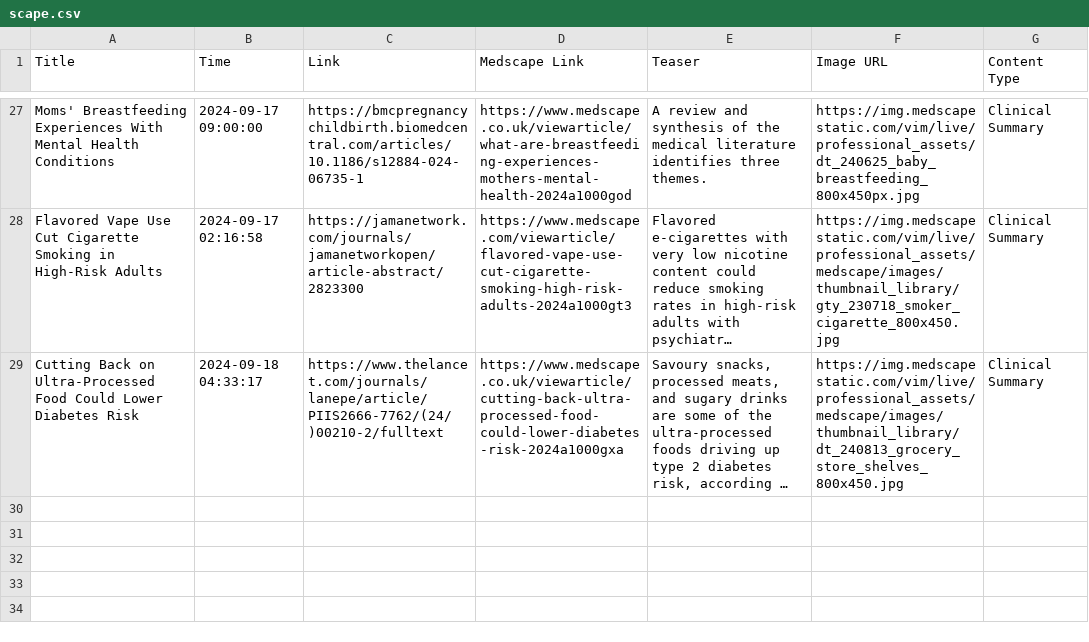
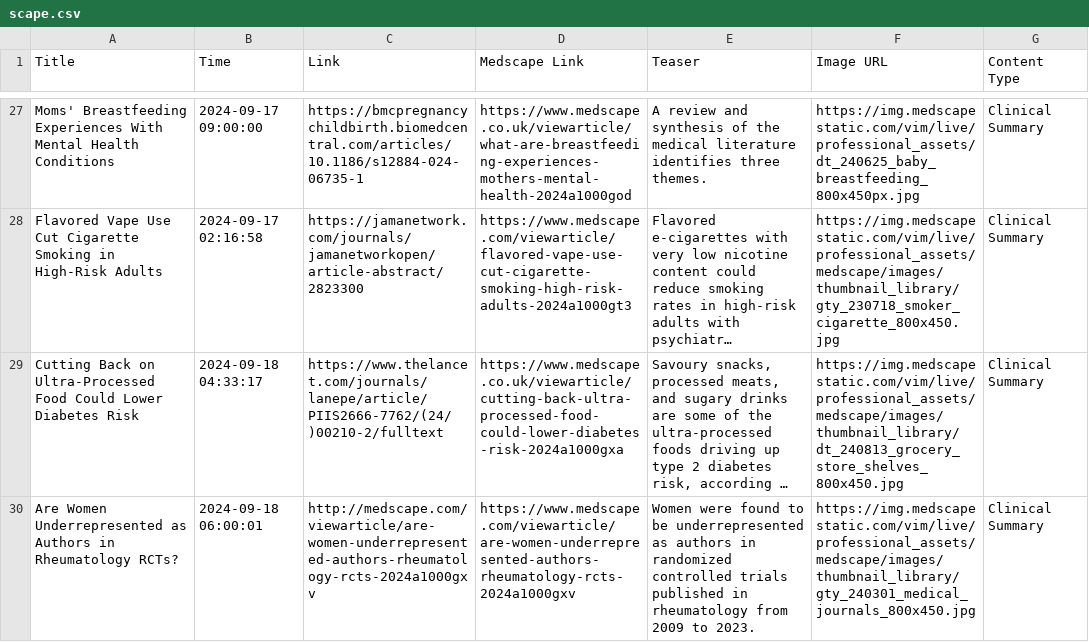
Before and after one commit to nuancedtire/mead, a CSV file: databases/scape.csv, drawn as a sheet; only a part is shown, gaps mark what is left out; long unchanged cells end in …; the diff names each change by its address in the sheet, - before the commit and + after, or states it on an @@ line.

```diff
--- a/databases/scape.csv
+++ b/databases/scape.csv
+row 30: Are Women Underrepresented as Authors in Rheumatology RCTs? | 2024-09-18 06:00:01 | http://medscape.com/viewarticle/are-women-underrepresented-authors-rheumatology-rcts-2024a1000gxv | https://www.medscape.com/viewarticle/are-women-underrepresented-authors-rheumatology-rcts-2024a1000gxv | Women were found to be underrepresented as authors in randomized controlled trials published in rheumatology from 2009 to 2023. | https://img.medscapestatic.com/vim/live/professional_assets/medscape/images/thumbnail_library/gty_240301_medical_journals_800x450.jpg | Clinical Summary
```
Also changed, not shown: 5 other files.
